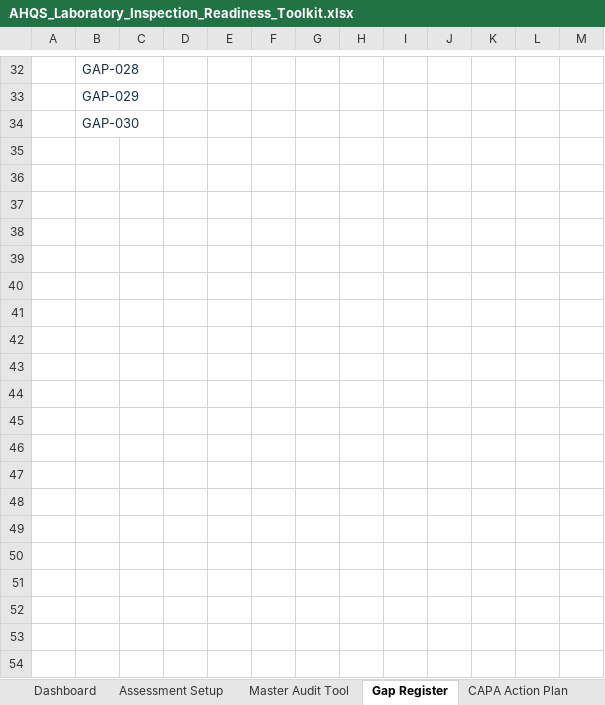
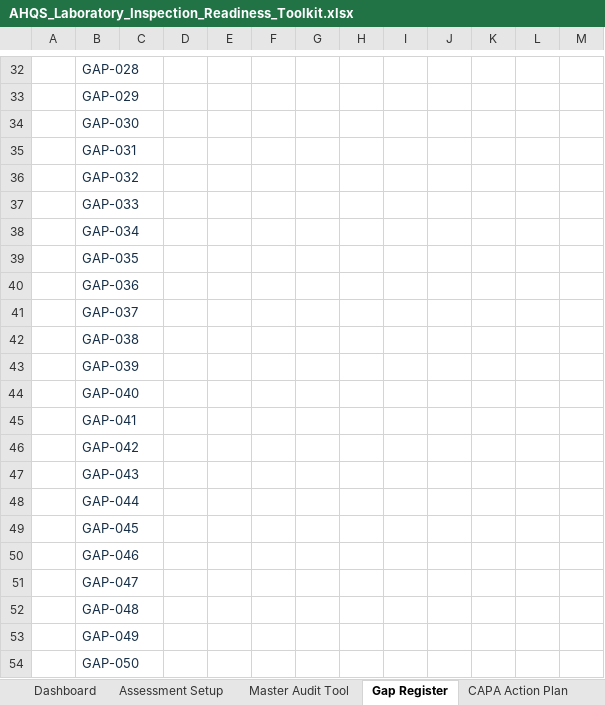
Before and after one commit to abuhurira25/ahqs-website, an Excel workbook: AHQS_Laboratory_Inspection_Readiness_Toolkit.xlsx, sheet Gap Register, drawn as a sheet; only a part is shown, gaps mark what is left out; values as stored, in another font and other column widths than the file's, no borders; charts and pictures and conditional formats not drawn; the diff names each change by its address in the sheet, - before the commit and + after, or states it on an @@ line.

```diff
--- a/AHQS_Laboratory_Inspection_Readiness_Toolkit.xlsx (sheet Gap Register)
+++ b/AHQS_Laboratory_Inspection_Readiness_Toolkit.xlsx (sheet Gap Register)
+row 35:  | GAP-031
+row 36:  | GAP-032
+row 37:  | GAP-033
+row 38:  | GAP-034
+row 39:  | GAP-035
+row 40:  | GAP-036
+row 41:  | GAP-037
+row 42:  | GAP-038
+row 43:  | GAP-039
+row 44:  | GAP-040
+row 45:  | GAP-041
+row 46:  | GAP-042
+row 47:  | GAP-043
+row 48:  | GAP-044
+row 49:  | GAP-045
+row 50:  | GAP-046
+row 51:  | GAP-047
+row 52:  | GAP-048
+row 53:  | GAP-049
+row 54:  | GAP-050
```
Also changed, not shown: sheet Master Audit Tool, sheet Standards Crosswalk, sheet Evidence Tracker, sheet CAPA Action Plan, sheet Lists & Calculations, sheet Executive Summary, 1 more sheet, formulas that keep their value, charts or pictures.
